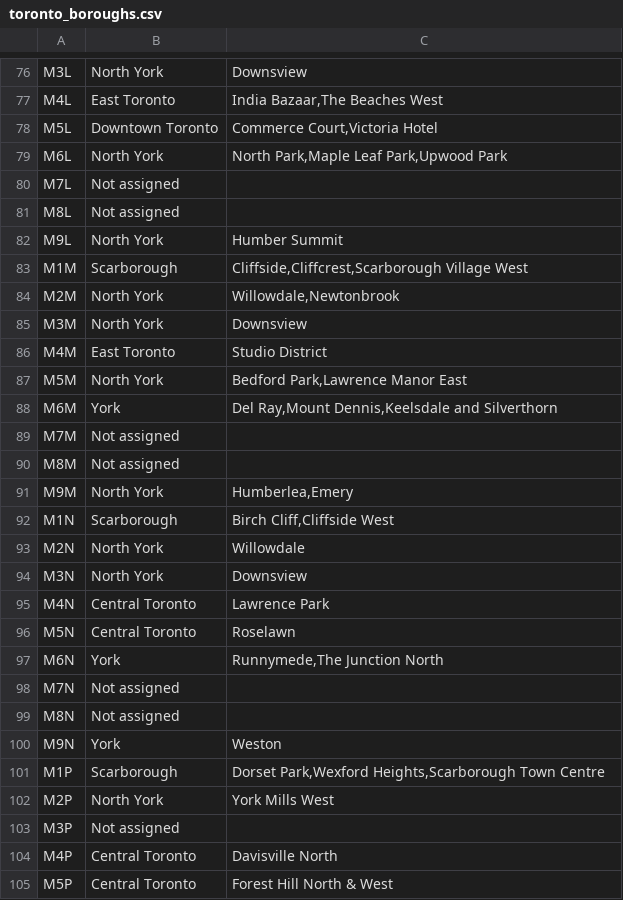
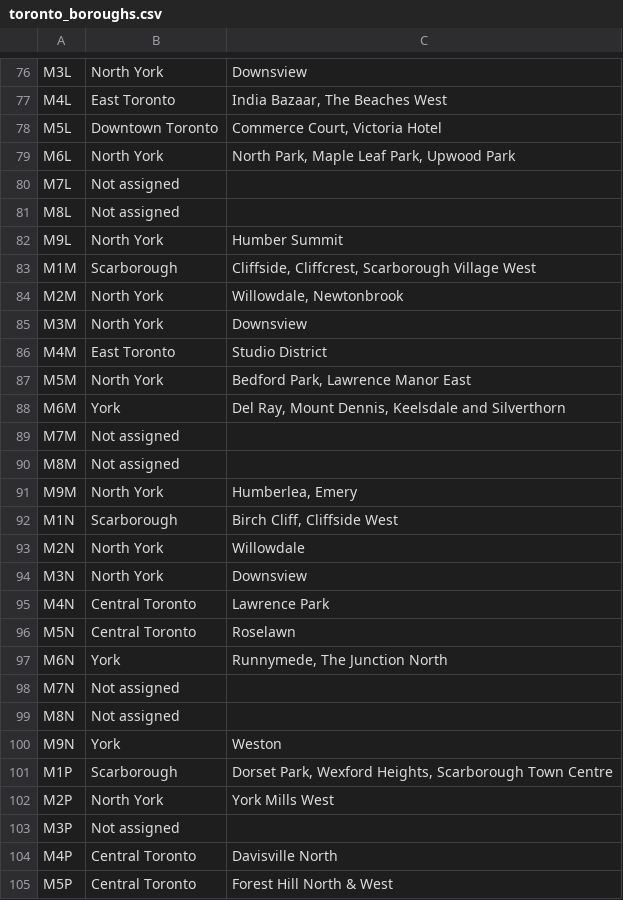
Before and after one commit to nicoleleman/coursera_capstone_project, a CSV file: data/raw/toronto_boroughs.csv, drawn as a sheet; only a part is shown, gaps mark what is left out; the diff covers the shown part only; the diff names each change by its address in the sheet, - before the commit and + after, or states it on an @@ line.

```diff
--- a/data/raw/toronto_boroughs.csv
+++ b/data/raw/toronto_boroughs.csv
-C77: India Bazaar,The Beaches West
+C77: India Bazaar, The Beaches West
-C78: Commerce Court,Victoria Hotel
+C78: Commerce Court, Victoria Hotel
-C79: North Park,Maple Leaf Park,Upwood Park
+C79: North Park, Maple Leaf Park, Upwood Park
-C83: Cliffside,Cliffcrest,Scarborough Village West
+C83: Cliffside, Cliffcrest, Scarborough Village West
-C84: Willowdale,Newtonbrook
+C84: Willowdale, Newtonbrook
-C87: Bedford Park,Lawrence Manor East
+C87: Bedford Park, Lawrence Manor East
-C88: Del Ray,Mount Dennis,Keelsdale and Silverthorn
+C88: Del Ray, Mount Dennis, Keelsdale and Silverthorn
-C91: Humberlea,Emery
+C91: Humberlea, Emery
-C92: Birch Cliff,Cliffside West
+C92: Birch Cliff, Cliffside West
-C97: Runnymede,The Junction North
+C97: Runnymede, The Junction North
-C101: Dorset Park,Wexford Heights,Scarborough Town Centre
+C101: Dorset Park, Wexford Heights, Scarborough Town Centre
```
Also changed, not shown: 45 edited cells elsewhere in this file, 1 other file.
